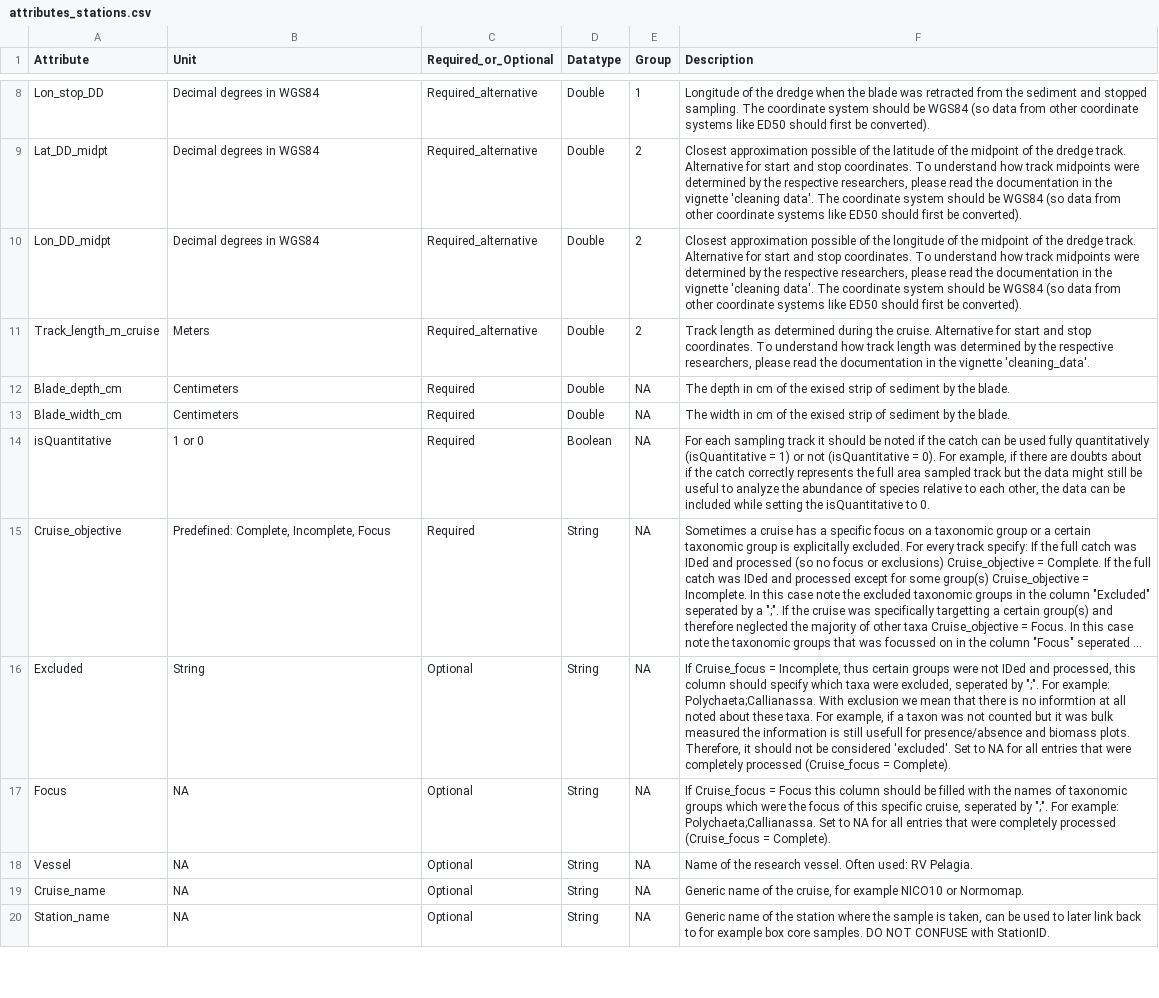
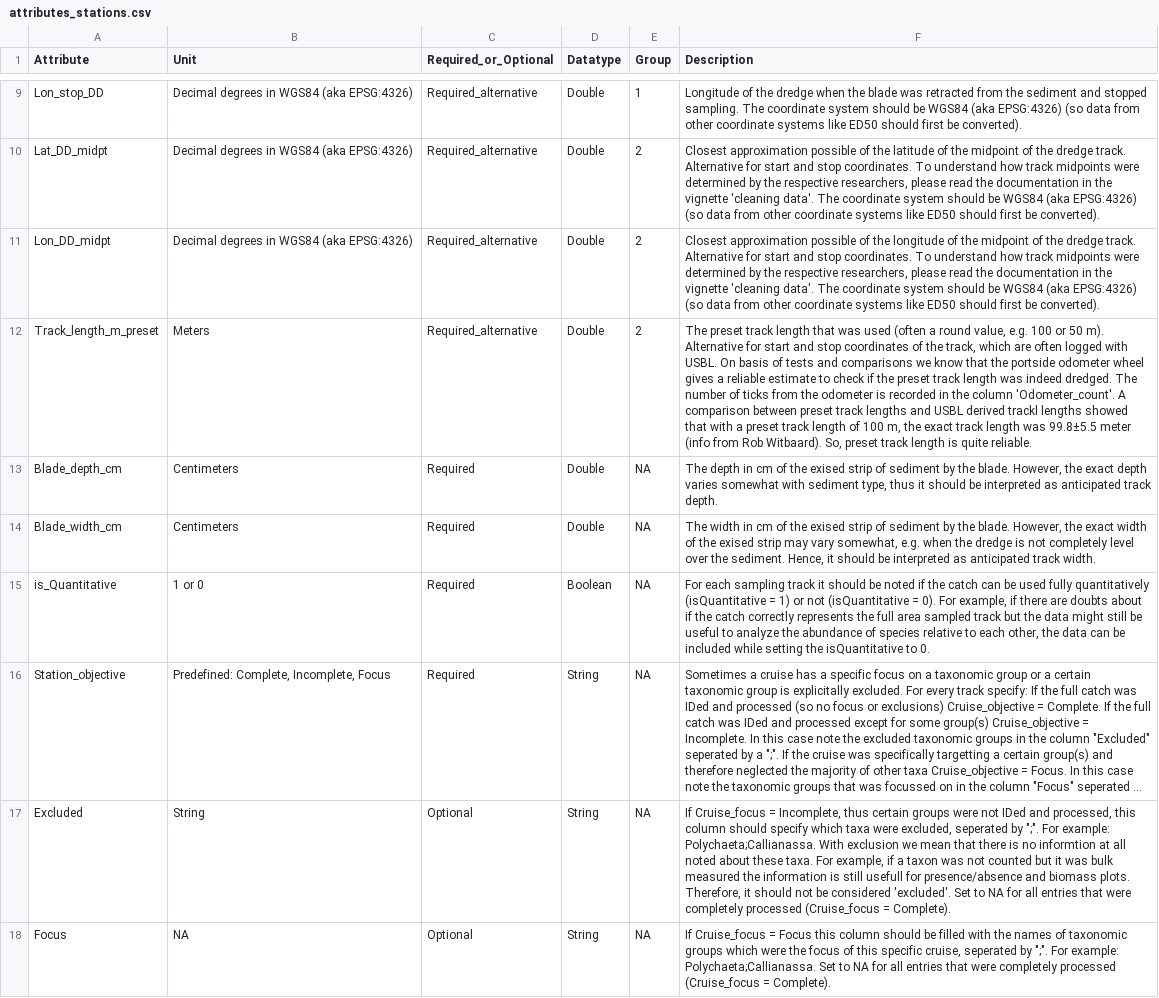
Before and after one commit to dswdejonge/TripleD, a CSV file: inst/extdata/attributes_stations.csv, drawn as a sheet; only a part is shown, gaps mark what is left out; the shorter side is filled out with more unchanged rows; long unchanged cells end in …; addresses are those after the commit; the diff covers the shown part only; the diff names each change by its address in the sheet, - before the commit and + after, or states it on an @@ line.

Commit message:
Update size dimension definitions. Add a rows called 'IGNORE' that specifies the need for a readme file. Specify the EPSG code for WGS84. Track_length_m_cruise was changed to Track_length_m_preset to be more precise. Specify that blade depth and width are dimension, and the actual width and depth of the track may vary with sediment type. isQuantitative = is_Quantititive. Cruise_objective = Station_objective.

```diff
--- a/inst/extdata/attributes_stations.csv
+++ b/inst/extdata/attributes_stations.csv
-B9:B11 (Unit): Decimal degrees in WGS84
+B9:B11 (Unit): Decimal degrees in WGS84 (aka EPSG:4326)
-F9 (Description): …be WGS84 (so data…
+F9 (Description): …be WGS84 (aka EPSG:4326) (so data…
-F10 (Description): …be WGS84 (so data…
+F10 (Description): …be WGS84 (aka EPSG:4326) (so data…
-F11 (Description): …be WGS84 (so data…
+F11 (Description): …be WGS84 (aka EPSG:4326) (so data…
-A12 (Attribute): Track_length_m_cruise
+A12 (Attribute): Track_length_m_preset
-F12 (Description): Track length as determined during the cruise. Alternative for start and stop coordinates. To understand how track length was determined by the respective researchers, please read the documentation in the vignette 'cleaning_data'.
+F12 (Description): The preset track length that was used (often a round value, e.g. 100 or 50 m). Alternative for start and stop coordinates of the track, which are often logged with USBL. On basis of tests and comparisons we know that the portside odometer wheel gives a reliable estimate to check if the preset track length was indeed dredged. The number of ticks from the odometer is recorded in the column 'Odometer_count'. A comparison between preset track lengths and USBL derived trackl lengths showed that with a preset track length of 100 m, the exact track length was 99.8±5.5 meter (info from Rob Witbaard). So, preset track length is quite reliable.
-F13 (Description): …the blade.
+F13 (Description): …the blade. However, the exact depth varies somewhat with sediment type, thus it should be interpreted as anticipated track depth.
-F14 (Description): …the blade.
+F14 (Description): …the blade. However, the exact width of the exised strip may vary somewhat, e.g. when the dredge is not completely level over the sediment. Hence, it should be interpreted as anticipated track width.
-A15 (Attribute): isQuantitative
+A15 (Attribute): is_Quantitative
-A16 (Attribute): Cruise_objective
+A16 (Attribute): Station_objective
```
Also changed, not shown: 1 added row and 10 edited cells elsewhere in this file, inst/extdata/attributes_bioconversion.csv, inst/extdata/attributes_species.csv.
